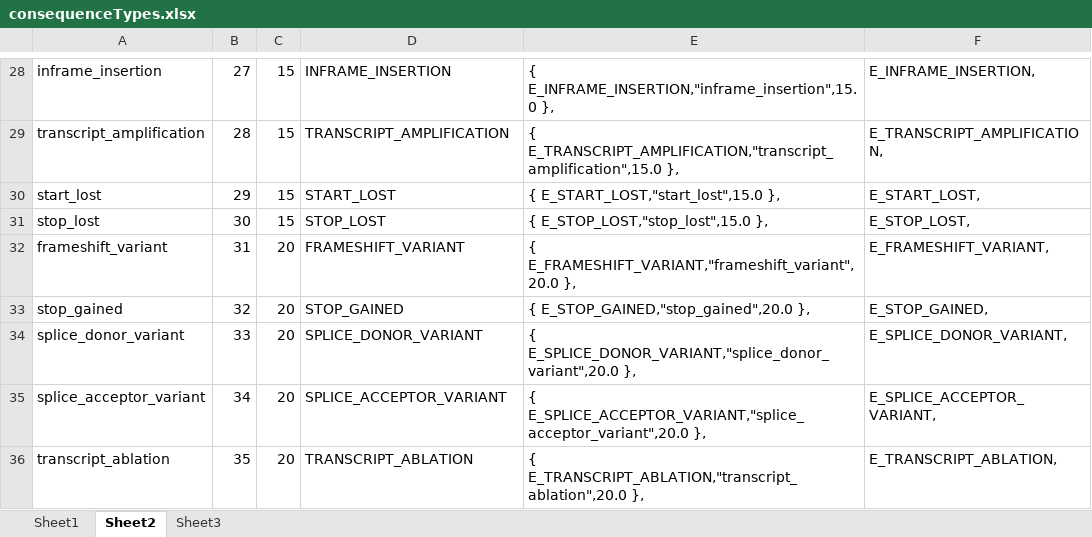
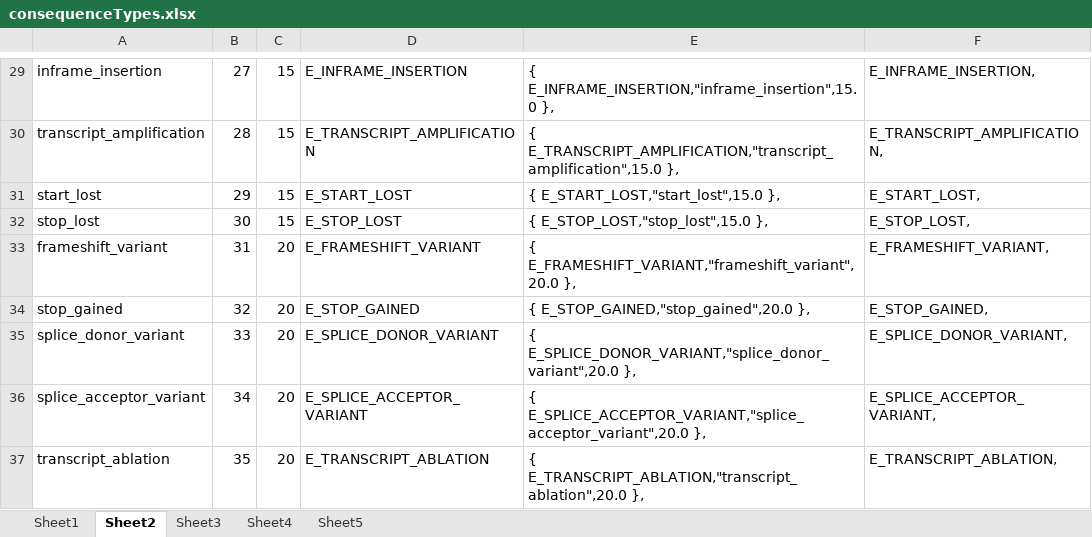
Before and after one commit to davenomiddlenamecurtis/geneVarAssoc, an Excel workbook: src/consequenceTypes.xlsx, sheet Sheet2, drawn as a sheet; only a part is shown, gaps mark what is left out; values as stored, in another font and other column widths than the file's, no borders; addresses are those after the commit; the diff covers the shown part only; the diff names each change by its address in the sheet, - before the commit and + after, or states it on an @@ line.

```diff
--- a/src/consequenceTypes.xlsx (sheet Sheet2)
+++ b/src/consequenceTypes.xlsx (sheet Sheet2)
+sheet tab: Sheet4
+sheet tab: Sheet5
-D29: INFRAME_INSERTION
+D29: E_INFRAME_INSERTION
-D30: TRANSCRIPT_AMPLIFICATION
+D30: E_TRANSCRIPT_AMPLIFICATION
-D31: START_LOST
+D31: E_START_LOST
-D32: STOP_LOST
+D32: E_STOP_LOST
-D33: FRAMESHIFT_VARIANT
+D33: E_FRAMESHIFT_VARIANT
-D34: STOP_GAINED
+D34: E_STOP_GAINED
-D35: SPLICE_DONOR_VARIANT
+D35: E_SPLICE_DONOR_VARIANT
-D36: SPLICE_ACCEPTOR_VARIANT
+D36: E_SPLICE_ACCEPTOR_VARIANT
-D37: TRANSCRIPT_ABLATION
+D37: E_TRANSCRIPT_ABLATION
```
Also changed, not shown: 1 added row and 27 edited cells elsewhere in this sheet, sheet Sheet3, sheet Sheet1, formulas that keep their value, 5 other files.
